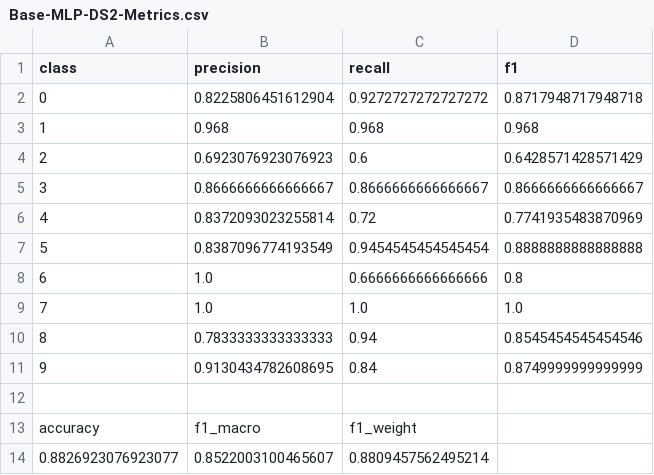
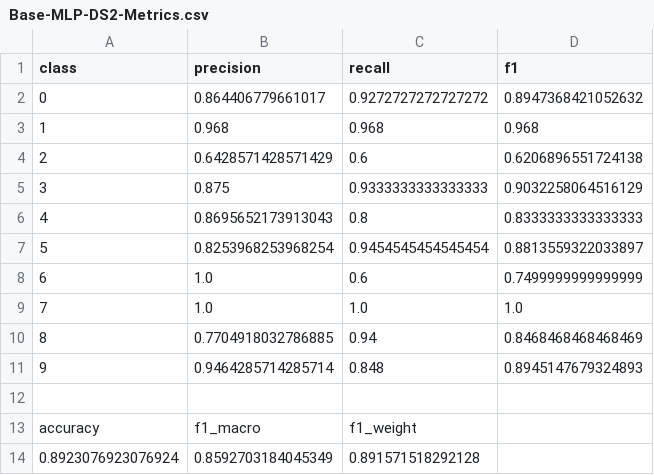
Before and after one commit to tofuboii123/472_A1, a CSV file: output/Base-MLP-DS2-Metrics.csv, drawn as a sheet.

```diff
--- a/output/Base-MLP-DS2-Metrics.csv
+++ b/output/Base-MLP-DS2-Metrics.csv
@@ -1,14 +1,14 @@
 class,precision,recall,f1
-0,0.8225806451612904,0.9272727272727272,0.8717948717948718
+0,0.864406779661017,0.9272727272727272,0.8947368421052632
 1,0.968,0.968,0.968
-2,0.6923076923076923,0.6,0.6428571428571429
-3,0.8666666666666667,0.8666666666666667,0.8666666666666667
-4,0.8372093023255814,0.72,0.7741935483870969
-5,0.8387096774193549,0.9454545454545454,0.8888888888888888
-6,1.0,0.6666666666666666,0.8
+2,0.6428571428571429,0.6,0.6206896551724138
+3,0.875,0.9333333333333333,0.9032258064516129
+4,0.8695652173913043,0.8,0.8333333333333333
+5,0.8253968253968254,0.9454545454545454,0.8813559322033897
+6,1.0,0.6,0.7499999999999999
 7,1.0,1.0,1.0
-8,0.7833333333333333,0.94,0.8545454545454546
-9,0.9130434782608695,0.84,0.8749999999999999
+8,0.7704918032786885,0.94,0.8468468468468469
+9,0.9464285714285714,0.848,0.8945147679324893
 
 accuracy,f1_macro,f1_weight
-0.8826923076923077,0.8522003100465607,0.8809457562495214
+0.8923076923076924,0.8592703184045349,0.891571518292128
```
Also changed, not shown: output/Best-DT-DS1-Metrics.csv, output/Best-DT-DS2-Metrics.csv, 31 other files.
